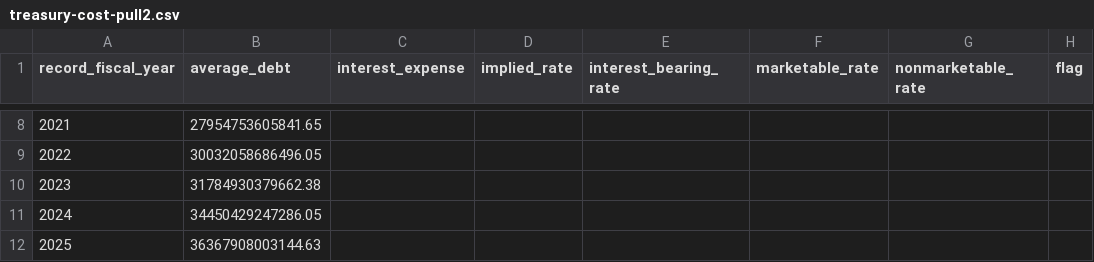
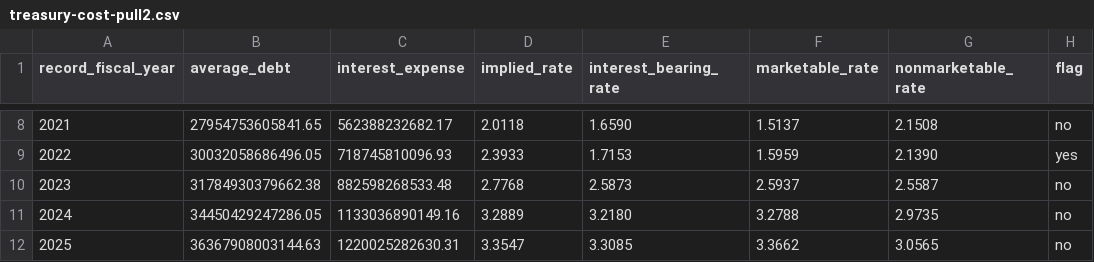
Before and after one commit to Orchdhaaa/synmerco-deliveries, a CSV file: treasury-cost-pull2.csv, drawn as a sheet; only a part is shown, gaps mark what is left out; the diff covers the shown part only.

```diff
--- a/treasury-cost-pull2.csv
+++ b/treasury-cost-pull2.csv
@@ -8,5 +8,5 @@ record_fiscal_year,average_debt,interest_expense,implied_rate,interest_bearing_r
-2021,27954753605841.65,,,,,,
-2022,30032058686496.05,,,,,,
-2023,31784930379662.38,,,,,,
-2024,34450429247286.05,,,,,,
-2025,36367908003144.63,,,,,,
+2021,27954753605841.65,562388232682.17,2.0118,1.6590,1.5137,2.1508,no
+2022,30032058686496.05,718745810096.93,2.3933,1.7153,1.5959,2.1390,yes
+2023,31784930379662.38,882598268533.48,2.7768,2.5873,2.5937,2.5587,no
+2024,34450429247286.05,1133036890149.16,3.2889,3.2180,3.2788,2.9735,no
+2025,36367908003144.63,1220025282630.31,3.3547,3.3085,3.3662,3.0565,no
```
Also changed, not shown: 36 edited cells elsewhere in this file, 1 other file.
